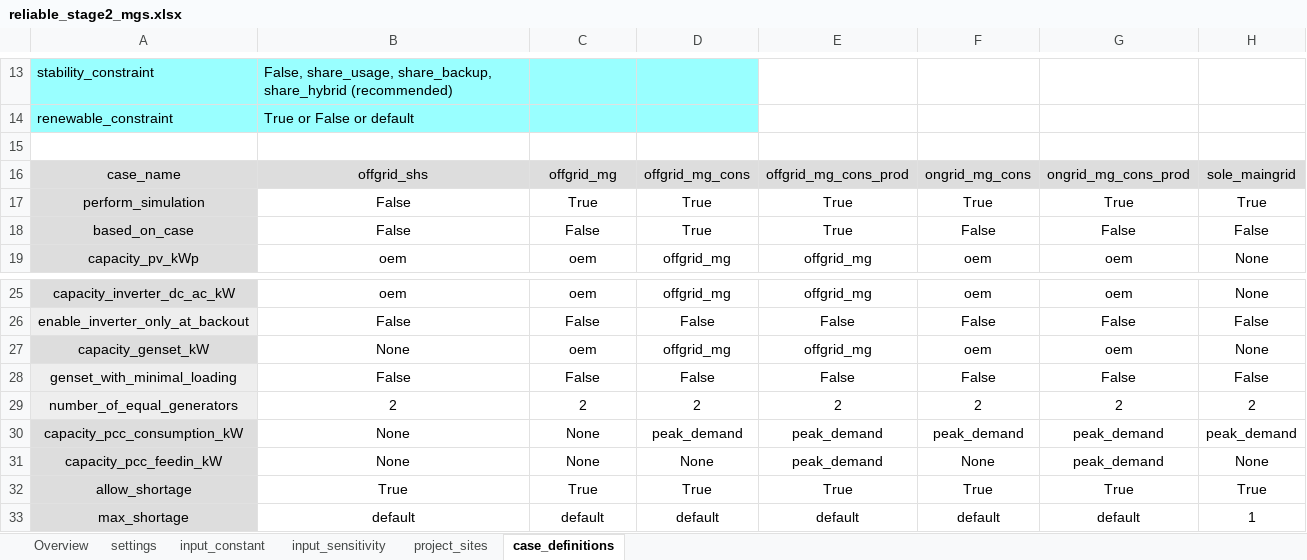
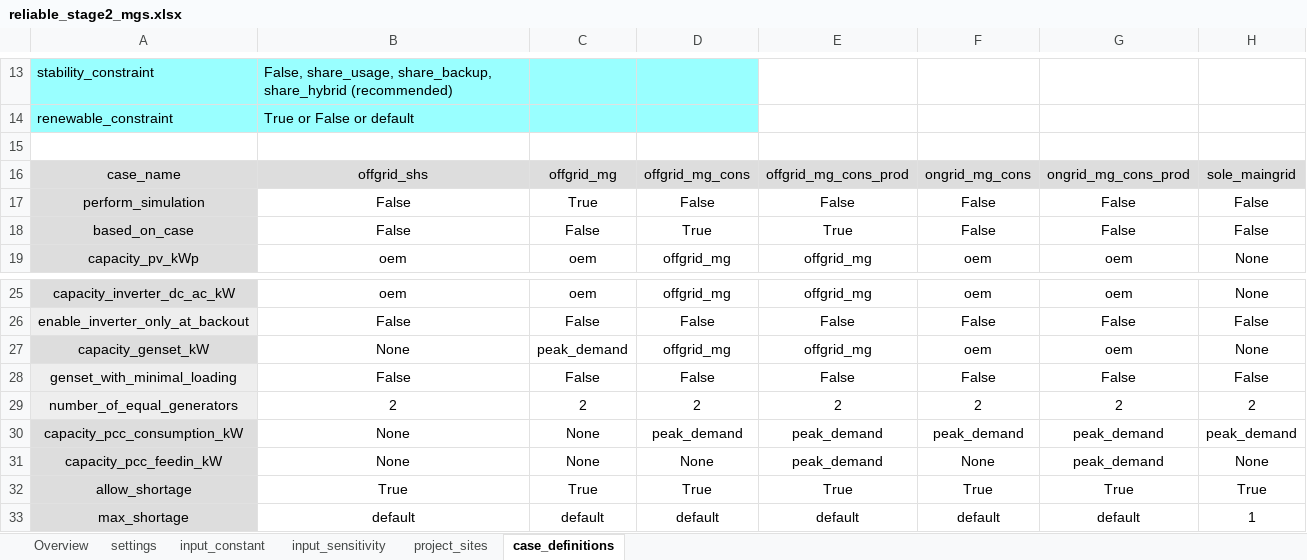
Before and after one commit to rl-institut/offgridders, an Excel workbook: inputs/reliable_stage2_mgs.xlsx, sheet case_definitions, drawn as a sheet; only a part is shown, gaps mark what is left out; values as stored, in another font and other column widths than the file's, no borders; the diff names each change by its address in the sheet, - before the commit and + after, or states it on an @@ line.

```diff
--- a/inputs/reliable_stage2_mgs.xlsx (sheet case_definitions)
+++ b/inputs/reliable_stage2_mgs.xlsx (sheet case_definitions)
-D17: True
+D17: False
-E17: True
+E17: False
-F17: True
+F17: False
-G17: True
+G17: False
-H17: True
+H17: False
-C27: oem
+C27: peak_demand
```
Also changed, not shown: sheet project_sites, sheet input_constant, sheet settings, inputs/reliable_stage1_mgs.xlsx, inputs/shs_no_mgs.xlsx, 20 other files.
